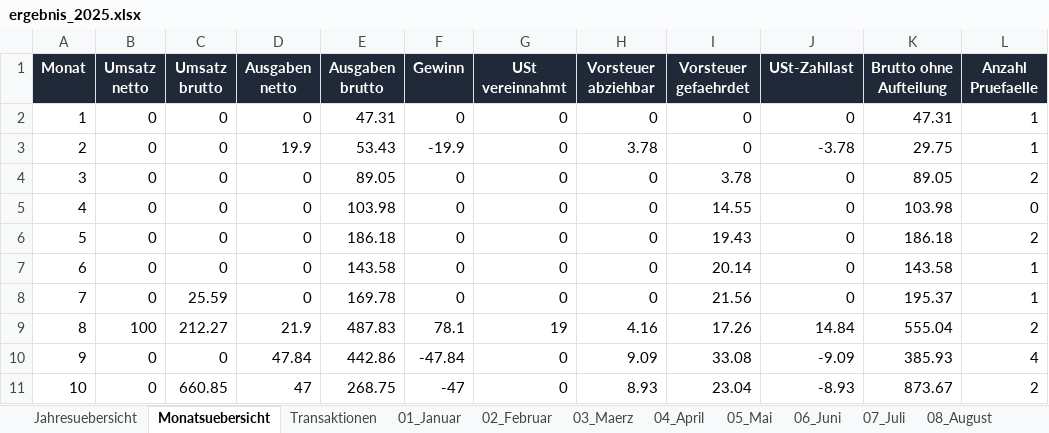
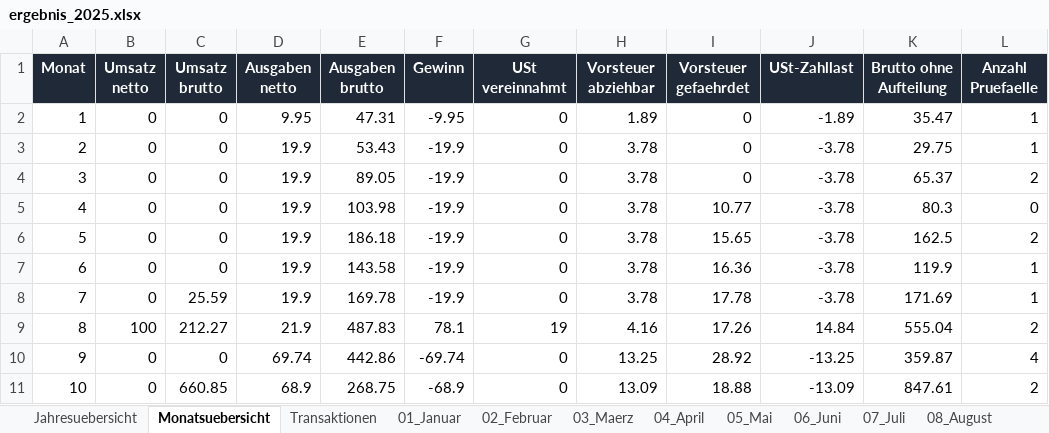
Before and after one commit to sebastianspuhler-collab/Brain, an Excel workbook: Finanzen/Belegauswertung_2025/out/ergebnis_2025.xlsx, sheet Monatsuebersicht, drawn as a sheet; only a part is shown; values as stored, in another font and other column widths than the file's, no borders; the diff covers the shown part only; the diff names each change by its address in the sheet, - before the commit and + after, or states it on an @@ line.

```diff
--- a/Finanzen/Belegauswertung_2025/out/ergebnis_2025.xlsx (sheet Monatsuebersicht)
+++ b/Finanzen/Belegauswertung_2025/out/ergebnis_2025.xlsx (sheet Monatsuebersicht)
-D2 (Ausgaben netto): 0
+D2 (Ausgaben netto): 9.95
-F2 (Gewinn): 0
+F2 (Gewinn): -9.95
-H2 (Vorsteuer abziehbar): 0
+H2 (Vorsteuer abziehbar): 1.89
-J2 (USt-Zahllast): 0
+J2 (USt-Zahllast): -1.89
-K2 (Brutto ohne Aufteilung): 47.31
+K2 (Brutto ohne Aufteilung): 35.47
-D4:D8 (Ausgaben netto): 0
+D4:D8 (Ausgaben netto): 19.9
-F4:F8 (Gewinn): 0
+F4:F8 (Gewinn): -19.9
-H4:H8 (Vorsteuer abziehbar): 0
+H4:H8 (Vorsteuer abziehbar): 3.78
-I4 (Vorsteuer gefaehrdet): 3.78
+I4 (Vorsteuer gefaehrdet): 0
-J4:J8 (USt-Zahllast): 0
+J4:J8 (USt-Zahllast): -3.78
-K4 (Brutto ohne Aufteilung): 89.05
+K4 (Brutto ohne Aufteilung): 65.37
-I5 (Vorsteuer gefaehrdet): 14.55
+I5 (Vorsteuer gefaehrdet): 10.77
-K5 (Brutto ohne Aufteilung): 103.98
+K5 (Brutto ohne Aufteilung): 80.3
-I6 (Vorsteuer gefaehrdet): 19.43
+I6 (Vorsteuer gefaehrdet): 15.65
-K6 (Brutto ohne Aufteilung): 186.18
+K6 (Brutto ohne Aufteilung): 162.5
-I7 (Vorsteuer gefaehrdet): 20.14
+I7 (Vorsteuer gefaehrdet): 16.36
-K7 (Brutto ohne Aufteilung): 143.58
+K7 (Brutto ohne Aufteilung): 119.9
-I8 (Vorsteuer gefaehrdet): 21.56
+I8 (Vorsteuer gefaehrdet): 17.78
-K8 (Brutto ohne Aufteilung): 195.37
+K8 (Brutto ohne Aufteilung): 171.69
-D10 (Ausgaben netto): 47.84
+D10 (Ausgaben netto): 69.74
-F10 (Gewinn): -47.84
+F10 (Gewinn): -69.74
-H10 (Vorsteuer abziehbar): 9.09
+H10 (Vorsteuer abziehbar): 13.25
-I10 (Vorsteuer gefaehrdet): 33.08
+I10 (Vorsteuer gefaehrdet): 28.92
-J10 (USt-Zahllast): -9.09
+J10 (USt-Zahllast): -13.25
-K10 (Brutto ohne Aufteilung): 385.93
+K10 (Brutto ohne Aufteilung): 359.87
-D11 (Ausgaben netto): 47
+D11 (Ausgaben netto): 68.9
-F11 (Gewinn): -47
+F11 (Gewinn): -68.9
-H11 (Vorsteuer abziehbar): 8.93
+H11 (Vorsteuer abziehbar): 13.09
-I11 (Vorsteuer gefaehrdet): 23.04
+I11 (Vorsteuer gefaehrdet): 18.88
-J11 (USt-Zahllast): -8.93
+J11 (USt-Zahllast): -13.09
-K11 (Brutto ohne Aufteilung): 873.67
+K11 (Brutto ohne Aufteilung): 847.61
```
Also changed, not shown: 17 edited cells elsewhere in this sheet, sheet Belege_ohne_Zahlung, sheet Zahlungen_ohne_Beleg, sheet Transaktionen, sheet Bagatellfaelle_akzeptiert, sheet Prueffaelle, sheet Jahresuebersicht, 11 more sheets, other sheet tabs, 7 other files.
